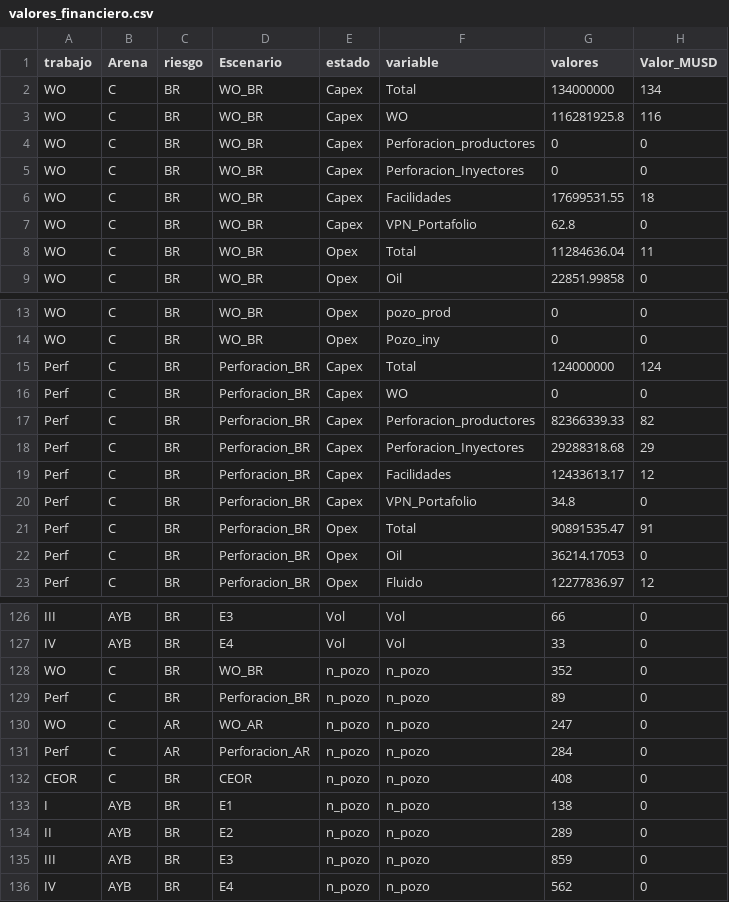
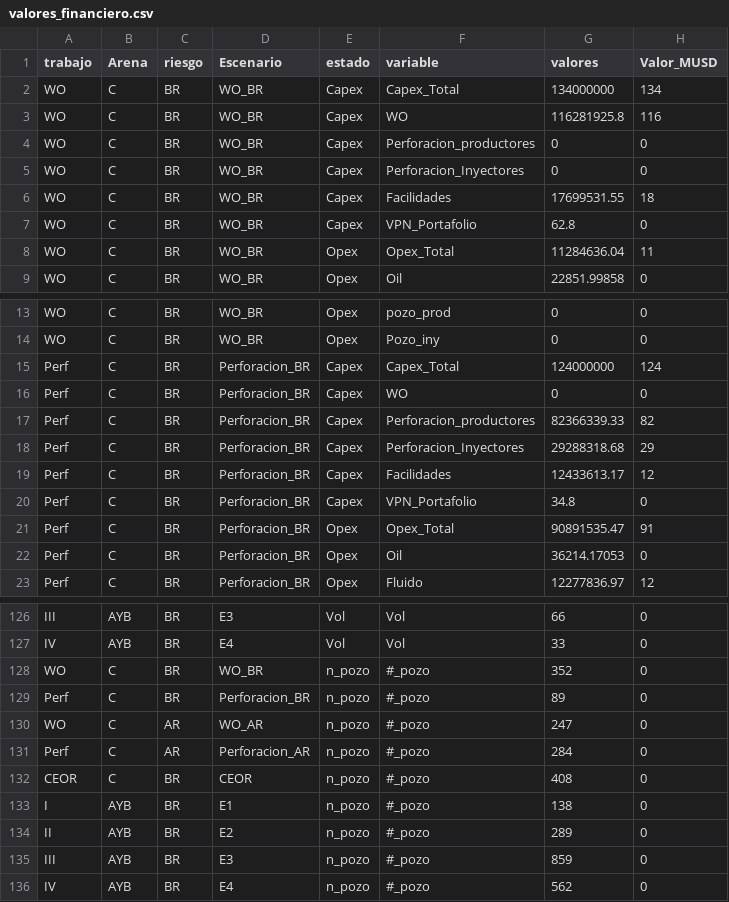
Before and after one commit to jorgemedina87/LCI, a CSV file: BD/valores_financiero.csv, drawn as a sheet; only a part is shown, gaps mark what is left out; the diff covers the shown part only.

Commit message:
Add files via upload

```diff
--- a/BD/valores_financiero.csv
+++ b/BD/valores_financiero.csv
@@ -1,3 +1,3 @@
 trabajo,Arena,riesgo,Escenario,estado,variable,valores,Valor_MUSD
-WO,C,BR,WO_BR,Capex,Total,134000000,134
+WO,C,BR,WO_BR,Capex,Capex_Total,134000000,134
 WO,C,BR,WO_BR,Capex,WO,116281925.8,116
@@ -7,3 +7,3 @@ WO,C,BR,WO_BR,Capex,Facilidades,17699531.55,18
 WO,C,BR,WO_BR,Capex,VPN_Portafolio,62.8,0
-WO,C,BR,WO_BR,Opex,Total,11284636.04,11
+WO,C,BR,WO_BR,Opex,Opex_Total,11284636.04,11
 WO,C,BR,WO_BR,Opex,Oil,22851.99858,0
@@ -14,3 +14,3 @@ WO,C,BR,WO_BR,Opex,pozo_prod,0,0
 WO,C,BR,WO_BR,Opex,Pozo_iny,0,0
-Perf,C,BR,Perforacion_BR,Capex,Total,124000000,124
+Perf,C,BR,Perforacion_BR,Capex,Capex_Total,124000000,124
 Perf,C,BR,Perforacion_BR,Capex,WO,0,0
@@ -20,3 +20,3 @@ Perf,C,BR,Perforacion_BR,Capex,Facilidades,12433613.17,12
 Perf,C,BR,Perforacion_BR,Capex,VPN_Portafolio,34.8,0
-Perf,C,BR,Perforacion_BR,Opex,Total,90891535.47,91
+Perf,C,BR,Perforacion_BR,Opex,Opex_Total,90891535.47,91
 Perf,C,BR,Perforacion_BR,Opex,Oil,36214.17053,0
@@ -127,10 +127,10 @@ III,AYB,BR,E3,Vol,Vol,66,0
 IV,AYB,BR,E4,Vol,Vol,33,0
-WO,C,BR,WO_BR,n_pozo,n_pozo,352,0
-Perf,C,BR,Perforacion_BR,n_pozo,n_pozo,89,0
-WO,C,AR,WO_AR,n_pozo,n_pozo,247,0
-Perf,C,AR,Perforacion_AR,n_pozo,n_pozo,284,0
-CEOR,C,BR,CEOR,n_pozo,n_pozo,408,0
-I,AYB,BR,E1,n_pozo,n_pozo,138,0
-II,AYB,BR,E2,n_pozo,n_pozo,289,0
-III,AYB,BR,E3,n_pozo,n_pozo,859,0
-IV,AYB,BR,E4,n_pozo,n_pozo,562,0
+WO,C,BR,WO_BR,n_pozo,#_pozo,352,0
+Perf,C,BR,Perforacion_BR,n_pozo,#_pozo,89,0
+WO,C,AR,WO_AR,n_pozo,#_pozo,247,0
+Perf,C,AR,Perforacion_AR,n_pozo,#_pozo,284,0
+CEOR,C,BR,CEOR,n_pozo,#_pozo,408,0
+I,AYB,BR,E1,n_pozo,#_pozo,138,0
+II,AYB,BR,E2,n_pozo,#_pozo,289,0
+III,AYB,BR,E3,n_pozo,#_pozo,859,0
+IV,AYB,BR,E4,n_pozo,#_pozo,562,0
```
Also changed, not shown: 14 edited cells elsewhere in this file.
